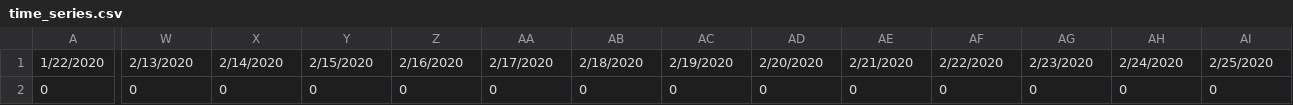
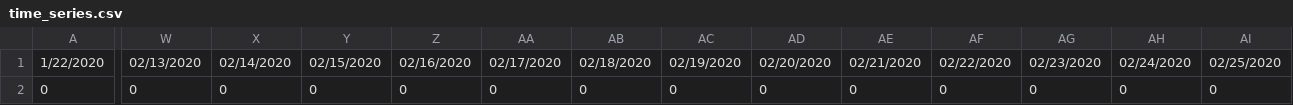
Before and after one commit to saadzah/covid19-pakistan, a CSV file: time-series/time_series.csv, drawn as a sheet; only a part is shown, gaps mark what is left out; the diff covers the shown part only; the diff names each change by its address in the sheet, - before the commit and + after, or states it on an @@ line.

Commit message:
Update time_series.csv

```diff
--- a/time-series/time_series.csv
+++ b/time-series/time_series.csv
-W1: 2/13/2020
+W1: 02/13/2020
-X1: 2/14/2020
+X1: 02/14/2020
-Y1: 2/15/2020
+Y1: 02/15/2020
-Z1: 2/16/2020
+Z1: 02/16/2020
-AA1: 2/17/2020
+AA1: 02/17/2020
-AB1: 2/18/2020
+AB1: 02/18/2020
-AC1: 2/19/2020
+AC1: 02/19/2020
-AD1: 2/20/2020
+AD1: 02/20/2020
-AE1: 2/21/2020
+AE1: 02/21/2020
-AF1: 2/22/2020
+AF1: 02/22/2020
-AG1: 2/23/2020
+AG1: 02/23/2020
-AH1: 2/24/2020
+AH1: 02/24/2020
-AI1: 2/25/2020
+AI1: 02/25/2020
```
Also changed, not shown: 4 edited cells elsewhere in this file.
